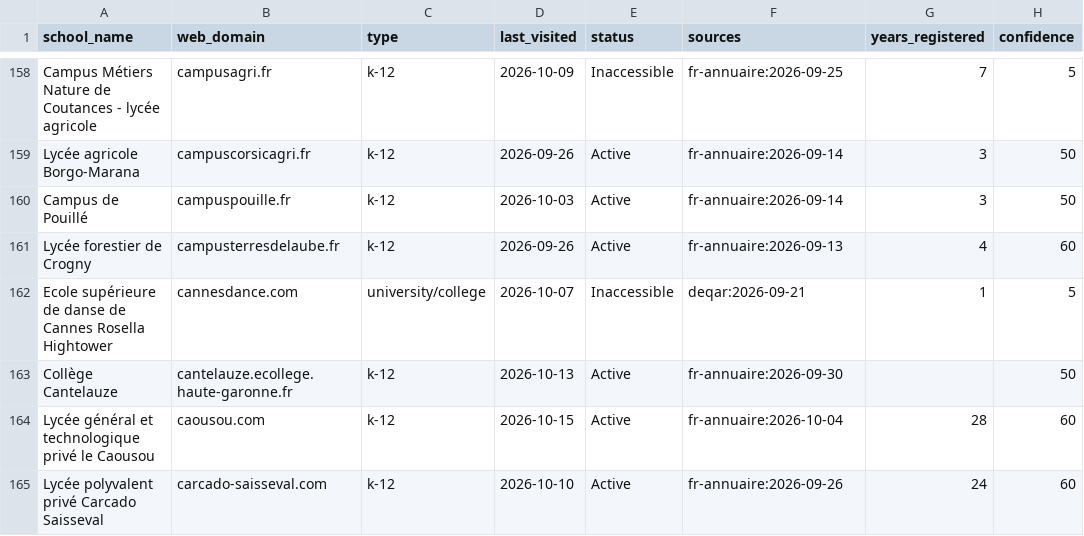
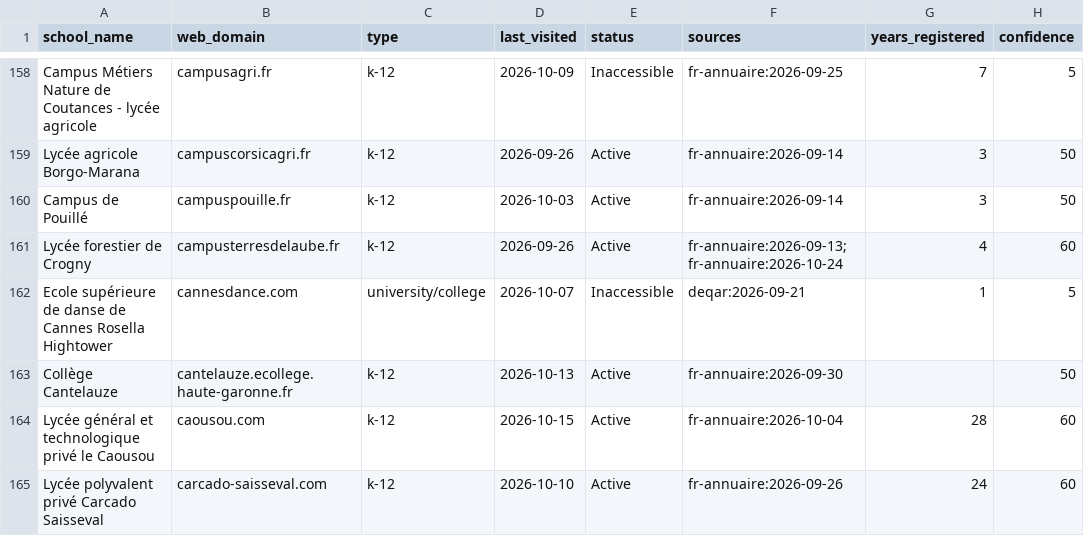
Before and after one commit to yifeiwu/edu-list, a CSV file: data/countries/FR.csv, drawn as a sheet; only a part is shown, gaps mark what is left out; the diff covers the shown part only; the diff names each change by its address in the sheet, - before the commit and + after, or states it on an @@ line.

```diff
--- a/data/countries/FR.csv
+++ b/data/countries/FR.csv
-F161 (sources): fr-annuaire:2026-09-13
+F161 (sources): fr-annuaire:2026-09-13;fr-annuaire:2026-10-24
```
Also changed, not shown: 6 edited cells elsewhere in this file, data/countries/AU.csv, data/countries/BY.csv, 15 other files.
